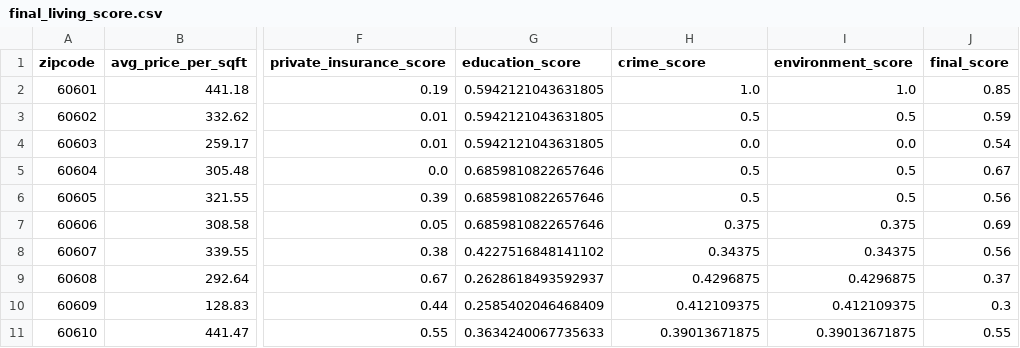
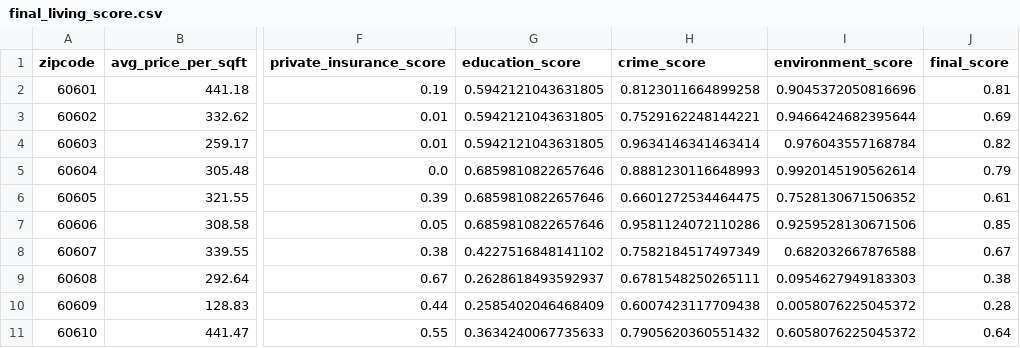
Before and after one commit to uchicago-2025-capp30122/30122-project-fantasticfour, a CSV file: ChicagoLivingScore/data/cleaned_data/final_living_score.csv, drawn as a sheet; only a part is shown, gaps mark what is left out; the diff covers the shown part only; the diff names each change by its address in the sheet, - before the commit and + after, or states it on an @@ line.

Commit message:
Update data

```diff
--- a/ChicagoLivingScore/data/cleaned_data/final_living_score.csv
+++ b/ChicagoLivingScore/data/cleaned_data/final_living_score.csv
-H2 (crime_score): 1.0
+H2 (crime_score): 0.8123011664899258
-I2 (environment_score): 1.0
+I2 (environment_score): 0.9045372050816696
-J2 (final_score): 0.85
+J2 (final_score): 0.81
-H3 (crime_score): 0.5
+H3 (crime_score): 0.7529162248144221
-I3 (environment_score): 0.5
+I3 (environment_score): 0.9466424682395644
-J3 (final_score): 0.59
+J3 (final_score): 0.69
-H4 (crime_score): 0.0
+H4 (crime_score): 0.9634146341463414
-I4 (environment_score): 0.0
+I4 (environment_score): 0.976043557168784
-J4 (final_score): 0.54
+J4 (final_score): 0.82
-H5 (crime_score): 0.5
+H5 (crime_score): 0.8881230116648993
-I5 (environment_score): 0.5
+I5 (environment_score): 0.9920145190562614
-J5 (final_score): 0.67
+J5 (final_score): 0.79
-H6 (crime_score): 0.5
+H6 (crime_score): 0.6601272534464475
-I6 (environment_score): 0.5
+I6 (environment_score): 0.7528130671506352
-J6 (final_score): 0.56
+J6 (final_score): 0.61
-H7 (crime_score): 0.375
+H7 (crime_score): 0.9581124072110286
-I7 (environment_score): 0.375
+I7 (environment_score): 0.9259528130671506
-J7 (final_score): 0.69
+J7 (final_score): 0.85
-H8 (crime_score): 0.34375
+H8 (crime_score): 0.7582184517497349
-I8 (environment_score): 0.34375
+I8 (environment_score): 0.682032667876588
-J8 (final_score): 0.56
+J8 (final_score): 0.67
-H9 (crime_score): 0.4296875
+H9 (crime_score): 0.6781548250265111
-I9 (environment_score): 0.4296875
+I9 (environment_score): 0.0954627949183303
-J9 (final_score): 0.37
+J9 (final_score): 0.38
-H10 (crime_score): 0.412109375
+H10 (crime_score): 0.6007423117709438
-I10 (environment_score): 0.412109375
+I10 (environment_score): 0.0058076225045372
-J10 (final_score): 0.3
+J10 (final_score): 0.28
-H11 (crime_score): 0.39013671875
+H11 (crime_score): 0.7905620360551432
-I11 (environment_score): 0.39013671875
+I11 (environment_score): 0.6058076225045372
-J11 (final_score): 0.55
+J11 (final_score): 0.64
```
Also changed, not shown: 149 edited cells elsewhere in this file.
